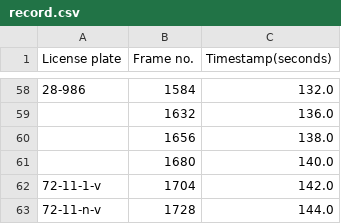
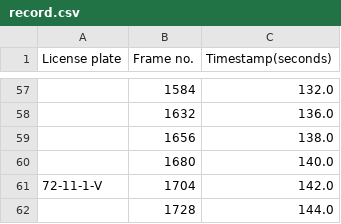
Before and after one commit to oliverneut/LicensePlateRecognition, a CSV file: record.csv, drawn as a sheet; only a part is shown, gaps mark what is left out; addresses are those after the commit; the diff covers the shown part only; the diff names each change by its address in the sheet, - before the commit and + after, or states it on an @@ line.

```diff
--- a/record.csv
+++ b/record.csv
-A57 (License plate): 28-986
+A57 (License plate): (empty)
-A61 (License plate): 72-11-1-v
+A61 (License plate): 72-11-1-V
-A62 (License plate): 72-11-n-v
+A62 (License plate): (empty)
```
Also changed, not shown: 2 added rows, 3 removed rows and 36 edited cells elsewhere in this file, dummyGroundTruthTest.csv, groundTruth.csv, 21 other files.
